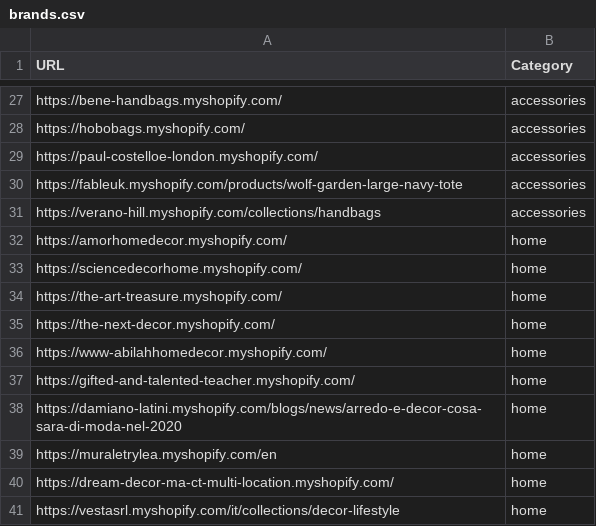
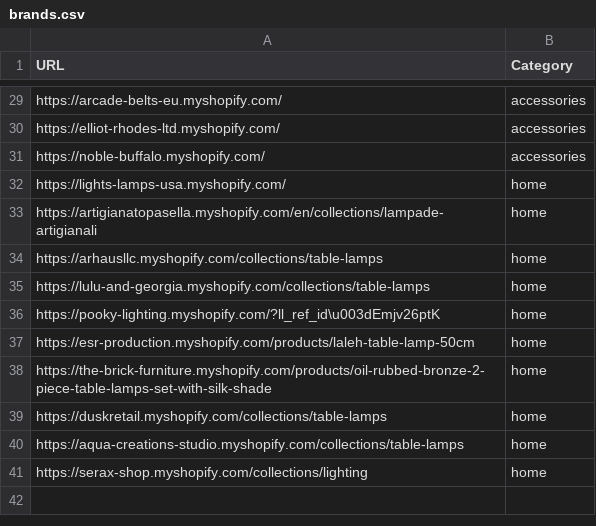
Before and after one commit to LOOKALIKE-AI/Leads, a CSV file: brands.csv, drawn as a sheet; only a part is shown, gaps mark what is left out; removed rows and columns are numbered as before the commit, all else as after; the diff covers the shown part only; the diff names each change by its address in the sheet, - before the commit and + after, or states it on an @@ line.

```diff
--- a/brands.csv
+++ b/brands.csv
-A29 (URL): https://bene-handbags.myshopify.com/
+A29 (URL): https://arcade-belts-eu.myshopify.com/
-A30 (URL): https://hobobags.myshopify.com/
+A30 (URL): https://elliot-rhodes-ltd.myshopify.com/
-A31 (URL): https://paul-costelloe-london.myshopify.com/
+A31 (URL): https://noble-buffalo.myshopify.com/
-row 30: https://fableuk.myshopify.com/products/wolf-garden-large-navy-tote | accessories
-row 31: https://verano-hill.myshopify.com/collections/handbags | accessories
-A32 (URL): https://amorhomedecor.myshopify.com/
+A32 (URL): https://lights-lamps-usa.myshopify.com/
-A33 (URL): https://sciencedecorhome.myshopify.com/
+A33 (URL): https://artigianatopasella.myshopify.com/en/collections/lampade-artigianali
-A34 (URL): https://the-art-treasure.myshopify.com/
+A34 (URL): https://arhausllc.myshopify.com/collections/table-lamps
-A35 (URL): https://the-next-decor.myshopify.com/
+A35 (URL): https://lulu-and-georgia.myshopify.com/collections/table-lamps
-A36 (URL): https://www-abilahhomedecor.myshopify.com/
+A36 (URL): https://pooky-lighting.myshopify.com/?ll_ref_id\u003dEmjv26ptK
-A37 (URL): https://gifted-and-talented-teacher.myshopify.com/
+A37 (URL): https://esr-production.myshopify.com/products/laleh-table-lamp-50cm
-A38 (URL): https://damiano-latini.myshopify.com/blogs/news/arredo-e-decor-cosa-sara-di-moda-nel-2020
+A38 (URL): https://the-brick-furniture.myshopify.com/products/oil-rubbed-bronze-2-piece-table-lamps-set-with-silk-shade
-A39 (URL): https://muraletrylea.myshopify.com/en
+A39 (URL): https://duskretail.myshopify.com/collections/table-lamps
-A40 (URL): https://dream-decor-ma-ct-multi-location.myshopify.com/
+A40 (URL): https://aqua-creations-studio.myshopify.com/collections/table-lamps
-A41 (URL): https://vestasrl.myshopify.com/it/collections/decor-lifestyle
+A41 (URL): https://serax-shop.myshopify.com/collections/lighting
```
Also changed, not shown: 7 added rows, 5 removed rows and 18 edited cells elsewhere in this file, leads.csv.
